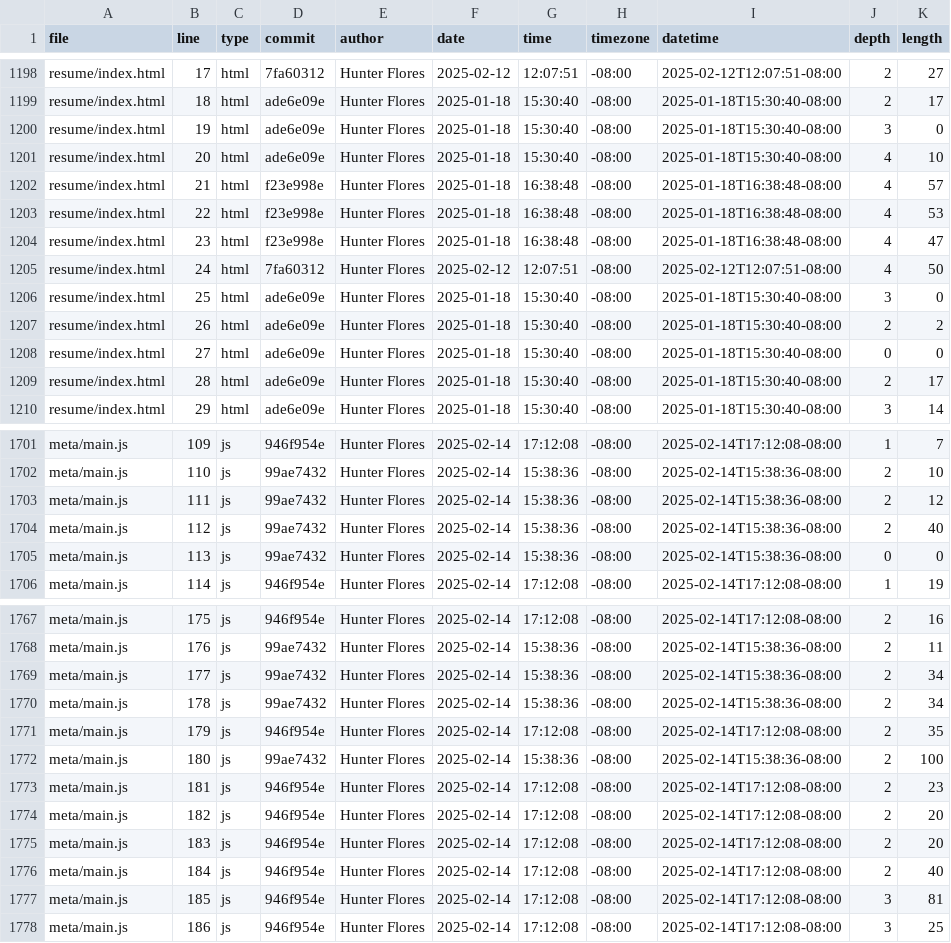
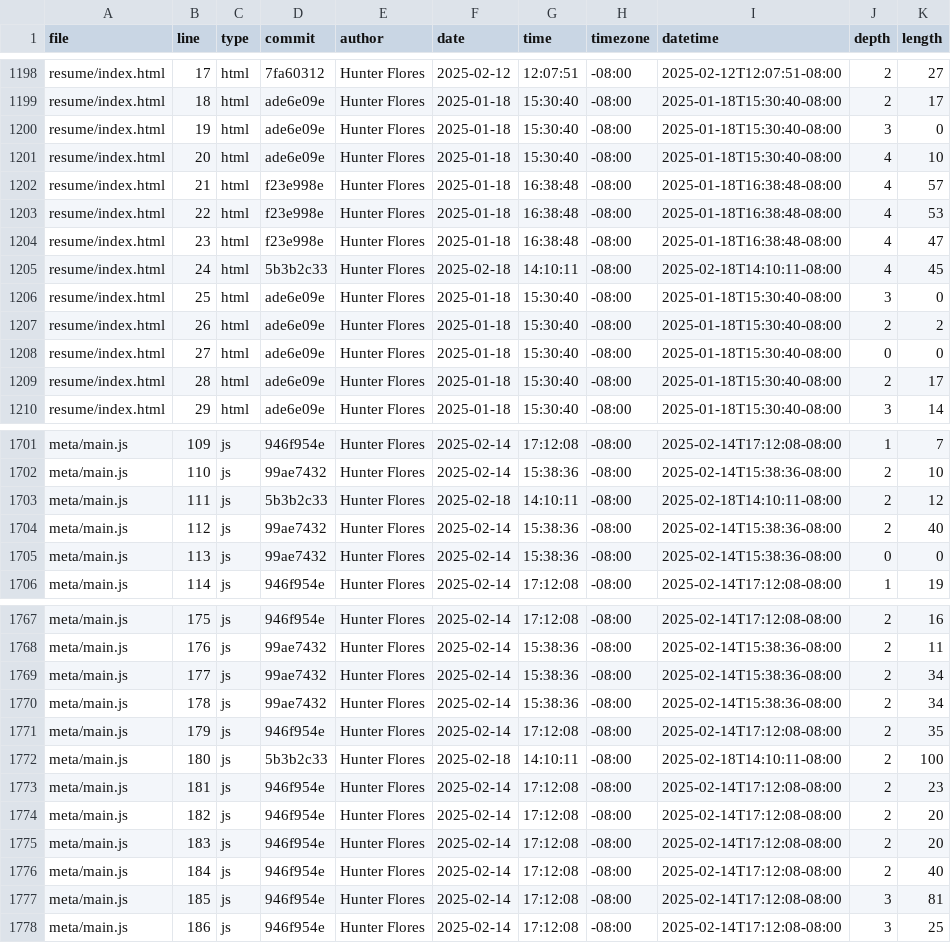
Before and after one commit to hsflores7/portfolio-dsc106, a CSV file: meta/loc.csv, drawn as a sheet; only a part is shown, gaps mark what is left out.

```diff
--- a/meta/loc.csv
+++ b/meta/loc.csv
@@ -1204,3 +1204,3 @@ resume/index.html,22,html,f23e998e,Hunter Flores,2025-01-18,16:38:48,-08:00,2025
 resume/index.html,23,html,f23e998e,Hunter Flores,2025-01-18,16:38:48,-08:00,2025-01-18T16:38:48-08:00,4,47
-resume/index.html,24,html,7fa60312,Hunter Flores,2025-02-12,12:07:51,-08:00,2025-02-12T12:07:51-08:00,4,50
+resume/index.html,24,html,5b3b2c33,Hunter Flores,2025-02-18,14:10:11,-08:00,2025-02-18T14:10:11-08:00,4,45
 resume/index.html,25,html,ade6e09e,Hunter Flores,2025-01-18,15:30:40,-08:00,2025-01-18T15:30:40-08:00,3,0
@@ -1702,3 +1702,3 @@ meta/main.js,109,js,946f954e,Hunter Flores,2025-02-14,17:12:08,-08:00,2025-02-14
 meta/main.js,110,js,99ae7432,Hunter Flores,2025-02-14,15:38:36,-08:00,2025-02-14T15:38:36-08:00,2,10
-meta/main.js,111,js,99ae7432,Hunter Flores,2025-02-14,15:38:36,-08:00,2025-02-14T15:38:36-08:00,2,12
+meta/main.js,111,js,5b3b2c33,Hunter Flores,2025-02-18,14:10:11,-08:00,2025-02-18T14:10:11-08:00,2,12
 meta/main.js,112,js,99ae7432,Hunter Flores,2025-02-14,15:38:36,-08:00,2025-02-14T15:38:36-08:00,2,40
@@ -1771,3 +1771,3 @@ meta/main.js,178,js,99ae7432,Hunter Flores,2025-02-14,15:38:36,-08:00,2025-02-14
 meta/main.js,179,js,946f954e,Hunter Flores,2025-02-14,17:12:08,-08:00,2025-02-14T17:12:08-08:00,2,35
-meta/main.js,180,js,99ae7432,Hunter Flores,2025-02-14,15:38:36,-08:00,2025-02-14T15:38:36-08:00,2,100
+meta/main.js,180,js,5b3b2c33,Hunter Flores,2025-02-18,14:10:11,-08:00,2025-02-18T14:10:11-08:00,2,100
 meta/main.js,181,js,946f954e,Hunter Flores,2025-02-14,17:12:08,-08:00,2025-02-14T17:12:08-08:00,2,23
```
